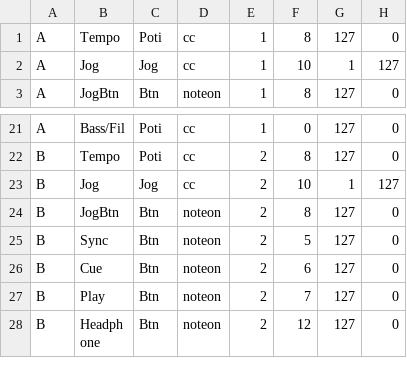
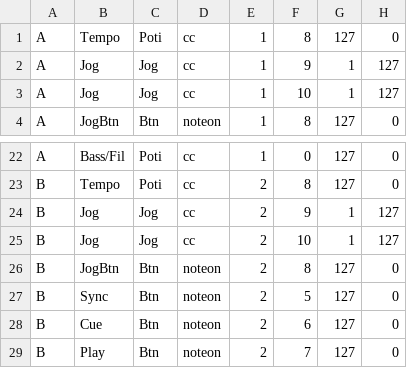
Before and after one commit to dm5xx/xxFlexController, a CSV file: public/midimap.csv, drawn as a sheet; only a part is shown, gaps mark what is left out; the shorter side is filled out with more unchanged rows; the diff names each change by its address in the sheet, - before the commit and + after, or states it on an @@ line.

```diff
--- a/public/midimap.csv
+++ b/public/midimap.csv
+row 2: A | Jog | Jog | cc | 1 | 9 | 1 | 127
+row 24: B | Jog | Jog | cc | 2 | 9 | 1 | 127
```
Also changed, not shown: public/funcmap.csv, 4 other files.
